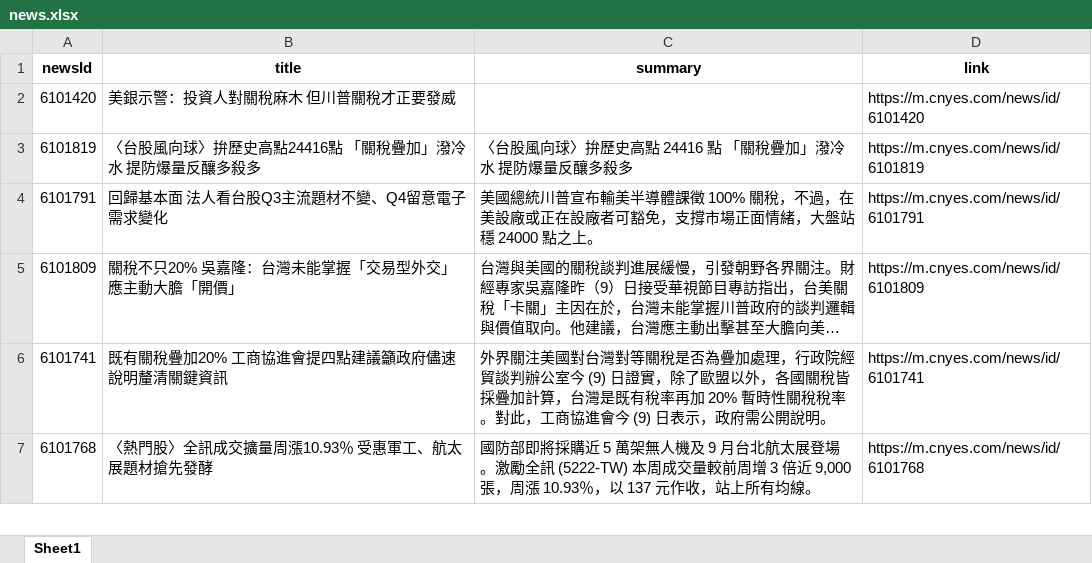
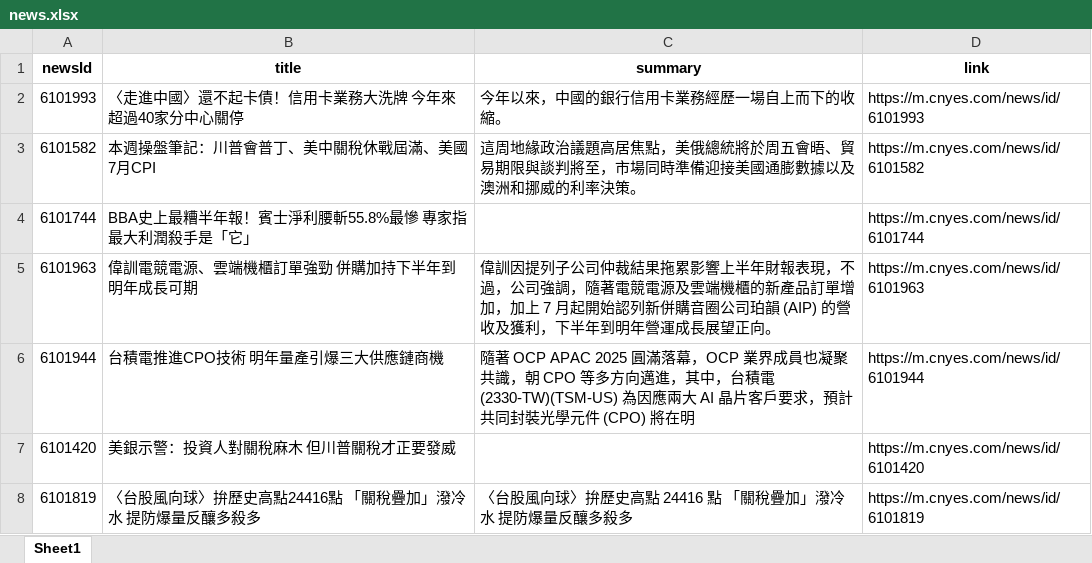
Before and after one commit to Joy0130/Github_Actions, an Excel workbook: news.xlsx, sheet Sheet1, drawn as a sheet; only a part is shown; the shorter side is filled out with more unchanged rows; long unchanged cells end in …; values as stored, in another font and other column widths than the file's, no borders; the diff names each change by its address in the sheet, - before the commit and + after, or states it on an @@ line.

Commit message:
Update news data

```diff
--- a/news.xlsx (sheet Sheet1)
+++ b/news.xlsx (sheet Sheet1)
+row 2: 6101993 | 〈走進中國〉還不起卡債！信用卡業務大洗牌 今年來超過40家分中心關停 | 今年以來，中國的銀行信用卡業務經歷一場自上而下的收縮。 | https://m.cnyes.com/news/id/6101993
+row 3: 6101582 | 本週操盤筆記：川普會普丁、美中關稅休戰屆滿、美國7月CPI | 這周地緣政治議題高居焦點，美俄總統將於周五會晤、貿易期限與談判將至，市場同時準備迎接美國通膨數據以及澳洲和挪威的利率決策。 | https://m.cnyes.com/news/id/6101582
+row 4: 6101744 | BBA史上最糟半年報！賓士淨利腰斬55.8%最慘 專家指最大利潤殺手是「它」 |  | https://m.cnyes.com/news/id/6101744
+row 5: 6101963 | 偉訓電競電源、雲端機櫃訂單強勁 併購加持下半年到明年成長可期 | 偉訓因提列子公司仲裁結果拖累影響上半年財報表現，不過，公司強調，隨著電競電源及雲端機櫃的新產品訂單增加，加上 7 月起開始認列新併購音圈公司珀韻 (AIP) 的營收及獲利，下半年到明年營運成長展望正向。 | https://m.cnyes.com/news/id/6101963
+row 6: 6101944 | 台積電推進CPO技術 明年量產引爆三大供應鏈商機 | 隨著 OCP APAC 2025 圓滿落幕，OCP 業界成員也凝聚共識，朝 CPO 等多方向邁進，其中，台積電 (2330-TW)(TSM-US) 為因應兩大 AI 晶片客戶要求，預計共同封裝光學元件 (CPO) 將在明 | https://m.cnyes.com/news/id/6101944
```
Also changed, not shown: 1 other file.
